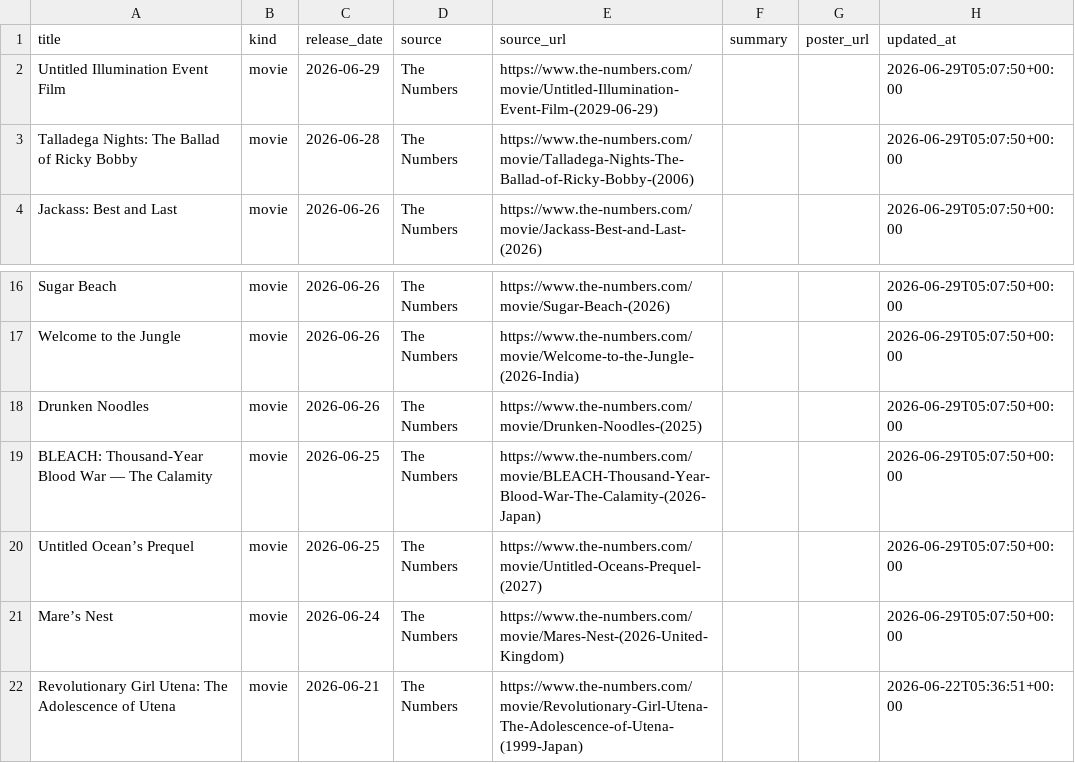
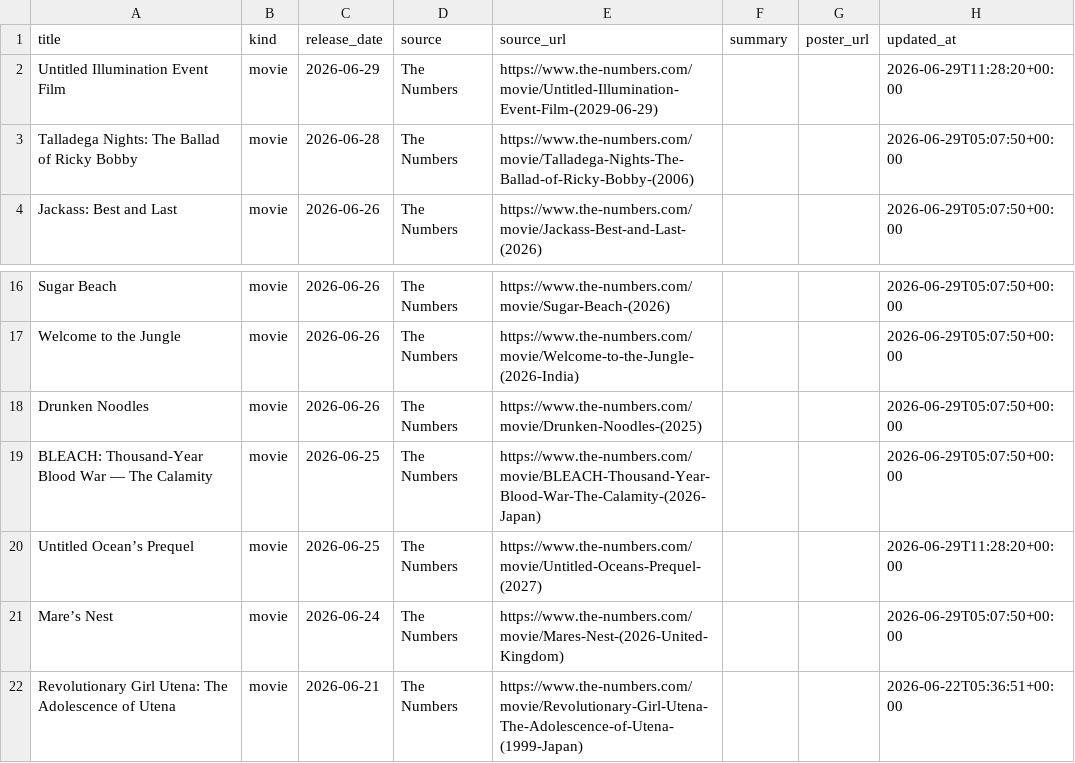
Before and after one commit to piyushwiz/movie-scraper, a CSV file: docs/data/releases.csv, drawn as a sheet; only a part is shown, gaps mark what is left out.

```diff
--- a/docs/data/releases.csv
+++ b/docs/data/releases.csv
@@ -1,3 +1,3 @@
 title,kind,release_date,source,source_url,summary,poster_url,updated_at
-Untitled Illumination Event Film,movie,2026-06-29,The Numbers,https://www.the-numbers.com/movie/Untitled-Illumination-Event-Film-(2029-06-29),,,2026-06-29T05:07:50+00:00
+Untitled Illumination Event Film,movie,2026-06-29,The Numbers,https://www.the-numbers.com/movie/Untitled-Illumination-Event-Film-(2029-06-29),,,2026-06-29T11:28:20+00:00
 Talladega Nights: The Ballad of Ricky Bobby,movie,2026-06-28,The Numbers,https://www.the-numbers.com/movie/Talladega-Nights-The-Ballad-of-Ricky-Bobby-(2006),,,2026-06-29T05:07:50+00:00
@@ -19,3 +19,3 @@ Drunken Noodles,movie,2026-06-26,The Numbers,https://www.the-numbers.com/movie/D
 BLEACH: Thousand-Year Blood War — The Calamity,movie,2026-06-25,The Numbers,https://www.the-numbers.com/movie/BLEACH-Thousand-Year-Blood-War-The-Calamity-(2026-Japan),,,2026-06-29T05:07:50+00:00
-Untitled Ocean’s Prequel,movie,2026-06-25,The Numbers,https://www.the-numbers.com/movie/Untitled-Oceans-Prequel-(2027),,,2026-06-29T05:07:50+00:00
+Untitled Ocean’s Prequel,movie,2026-06-25,The Numbers,https://www.the-numbers.com/movie/Untitled-Oceans-Prequel-(2027),,,2026-06-29T11:28:20+00:00
 Mare’s Nest,movie,2026-06-24,The Numbers,https://www.the-numbers.com/movie/Mares-Nest-(2026-United-Kingdom),,,2026-06-29T05:07:50+00:00
```
Also changed, not shown: 1 other file.
